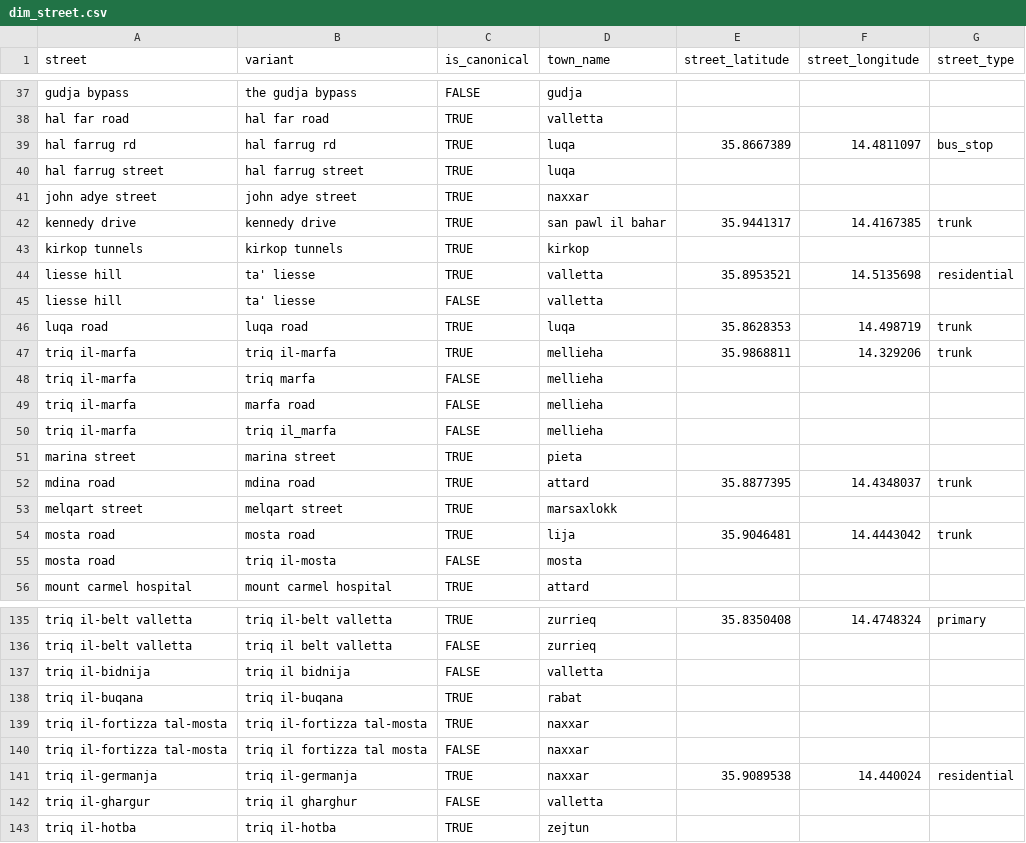
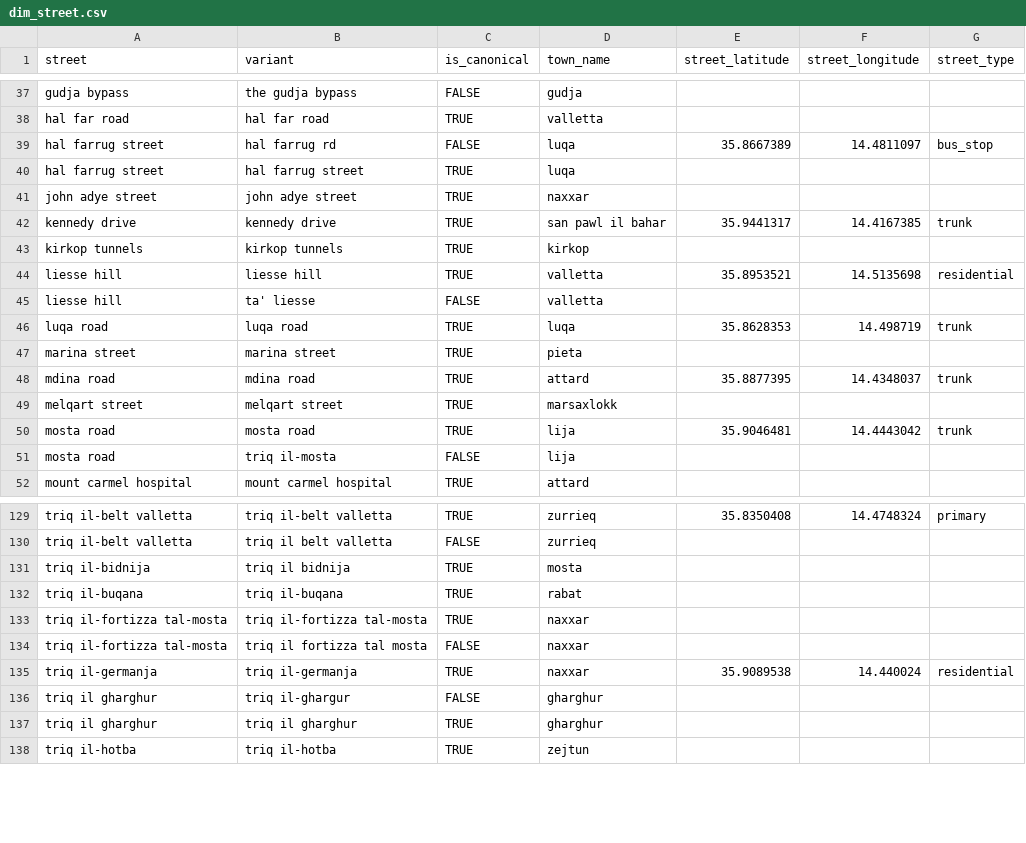
Before and after one commit to michael-vella/ics5110-assignment, a CSV file: data/staging/dims/dim_street.csv, drawn as a sheet; only a part is shown, gaps mark what is left out; the diff covers the shown part only.

Commit message:
street fixes

```diff
--- a/data/staging/dims/dim_street.csv
+++ b/data/staging/dims/dim_street.csv
@@ -38,3 +38,3 @@ gudja bypass,the gudja bypass,FALSE,gudja,,,
 hal far road,hal far road,TRUE,valletta,,,
-hal farrug rd,hal farrug rd,TRUE,luqa,35.8667389,14.4811097,bus_stop
+hal farrug street,hal farrug rd,FALSE,luqa,35.8667389,14.4811097,bus_stop
 hal farrug street,hal farrug street,TRUE,luqa,,,
@@ -43,9 +43,5 @@ kennedy drive,kennedy drive,TRUE,san pawl il bahar,35.9441317,14.4167385,trunk
 kirkop tunnels,kirkop tunnels,TRUE,kirkop,,,
-liesse hill,ta' liesse,TRUE,valletta,35.8953521,14.5135698,residential
+liesse hill,liesse hill,TRUE,valletta,35.8953521,14.5135698,residential
 liesse hill,ta' liesse,FALSE,valletta,,,
 luqa road,luqa road,TRUE,luqa,35.8628353,14.498719,trunk
-triq il-marfa,triq il-marfa,TRUE,mellieha,35.9868811,14.329206,trunk
-triq il-marfa,triq marfa,FALSE,mellieha,,,
-triq il-marfa,marfa road,FALSE,mellieha,,,
-triq il-marfa,triq il_marfa,FALSE,mellieha,,,
 marina street,marina street,TRUE,pieta,,,
@@ -54,3 +50,3 @@ melqart street,melqart street,TRUE,marsaxlokk,,,
 mosta road,mosta road,TRUE,lija,35.9046481,14.4443042,trunk
-mosta road,triq il-mosta,FALSE,mosta,,,
+mosta road,triq il-mosta,FALSE,lija,,,
 mount carmel hospital,mount carmel hospital,TRUE,attard,,,
@@ -136,3 +130,3 @@ triq il-belt valletta,triq il-belt valletta,TRUE,zurrieq,35.8350408,14.4748324,p
 triq il-belt valletta,triq il belt valletta,FALSE,zurrieq,,,
-triq il-bidnija,triq il bidnija,FALSE,valletta,,,
+triq il-bidnija,triq il bidnija,TRUE,mosta,,,
 triq il-buqana,triq il-buqana,TRUE,rabat,,,
@@ -141,3 +135,4 @@ triq il-fortizza tal-mosta,triq il fortizza tal mosta,FALSE,naxxar,,,
 triq il-germanja,triq il-germanja,TRUE,naxxar,35.9089538,14.440024,residential
-triq il-ghargur,triq il gharghur,FALSE,valletta,,,
+triq il gharghur,triq il-ghargur,FALSE,gharghur,,,
+triq il gharghur,triq il gharghur,TRUE,gharghur,,,
 triq il-hotba,triq il-hotba,TRUE,zejtun,,,
```
Also changed, not shown: 3 added rows, 3 removed rows and 26 edited cells elsewhere in this file.
